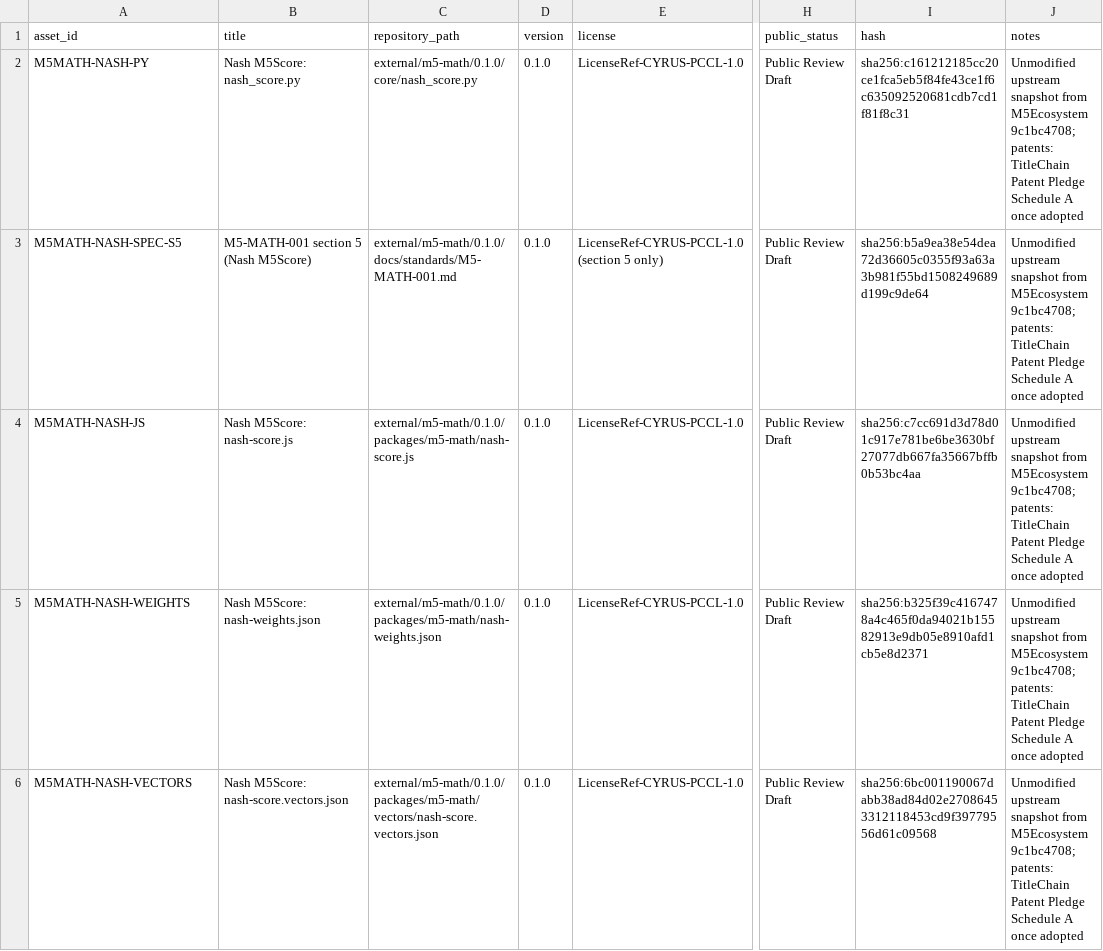
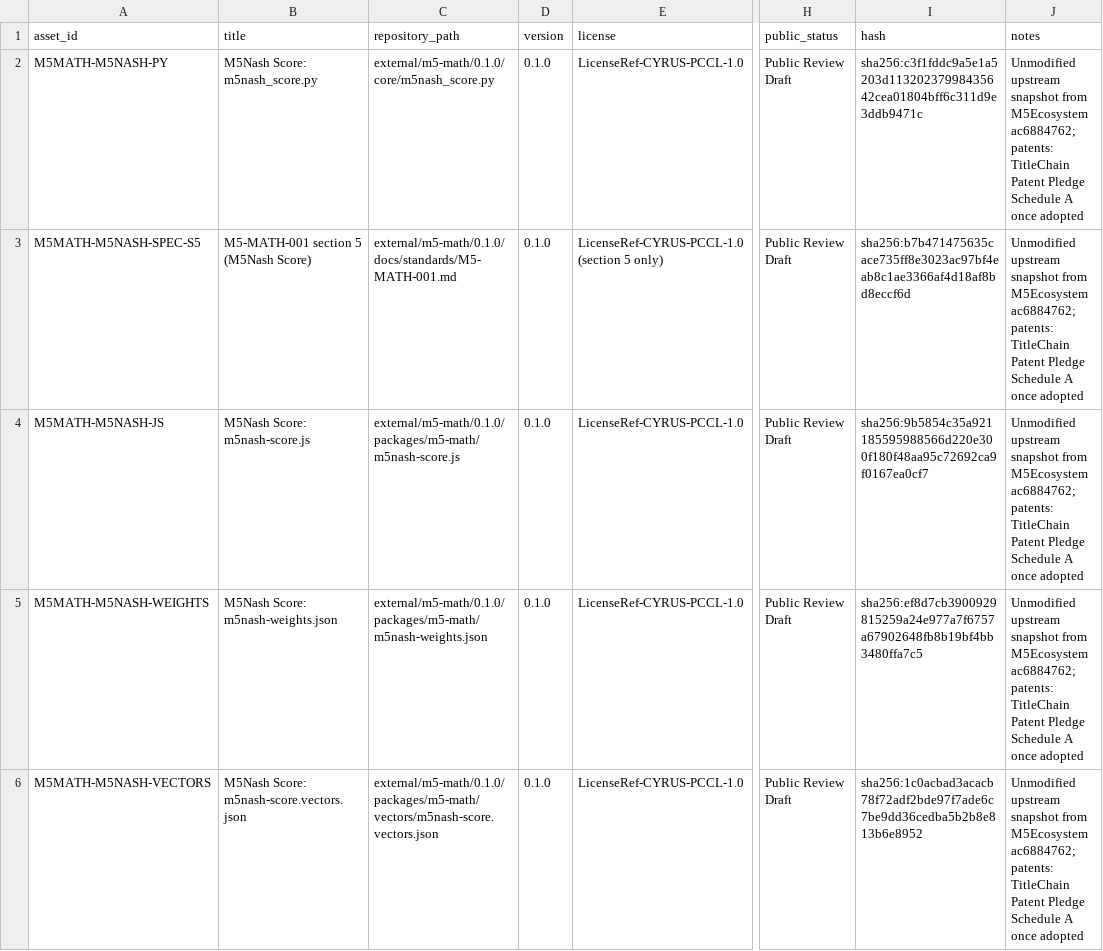
Before and after one commit to TitleChain-Foundation/icsn-standards, a CSV file: LICENSES/CYRUS-COMMONS-REGISTER.csv, drawn as a sheet; only a part is shown, gaps mark what is left out; the diff names each change by its address in the sheet, - before the commit and + after, or states it on an @@ line.

```diff
--- a/LICENSES/CYRUS-COMMONS-REGISTER.csv
+++ b/LICENSES/CYRUS-COMMONS-REGISTER.csv
-A2 (asset_id): M5MATH-NASH-PY
+A2 (asset_id): M5MATH-M5NASH-PY
-B2 (title): Nash M5Score: nash_score.py
+B2 (title): M5Nash Score: m5nash_score.py
-C2 (repository_path): external/m5-math/0.1.0/core/nash_score.py
+C2 (repository_path): external/m5-math/0.1.0/core/m5nash_score.py
-I2 (hash): sha256:c161212185cc20ce1fca5eb5f84fe43ce1f6c635092520681cdb7cd1f81f8c31
+I2 (hash): sha256:c3f1fddc9a5e1a5203d11320237998435642cea01804bff6c311d9e3ddb9471c
-J2:J6 (notes): …from M5Ecosystem 9c1bc4708; patents: TitleChain…
+J2:J6 (notes): …from M5Ecosystem ac6884762; patents: TitleChain…
-A3 (asset_id): M5MATH-NASH-SPEC-S5
+A3 (asset_id): M5MATH-M5NASH-SPEC-S5
-B3 (title): M5-MATH-001 section 5 (Nash M5Score)
+B3 (title): M5-MATH-001 section 5 (M5Nash Score)
-I3 (hash): sha256:b5a9ea38e54dea72d36605c0355f93a63a3b981f55bd1508249689d199c9de64
+I3 (hash): sha256:b7b471475635cace735ff8e3023ac97bf4eab8c1ae3366af4d18af8bd8eccf6d
-A4 (asset_id): M5MATH-NASH-JS
+A4 (asset_id): M5MATH-M5NASH-JS
-B4 (title): Nash M5Score: nash-score.js
+B4 (title): M5Nash Score: m5nash-score.js
-C4 (repository_path): external/m5-math/0.1.0/packages/m5-math/nash-score.js
+C4 (repository_path): external/m5-math/0.1.0/packages/m5-math/m5nash-score.js
-I4 (hash): sha256:c7cc691d3d78d01c917e781be6be3630bf27077db667fa35667bffb0b53bc4aa
+I4 (hash): sha256:9b5854c35a921185595988566d220e300f180f48aa95c72692ca9f0167ea0cf7
-A5 (asset_id): M5MATH-NASH-WEIGHTS
+A5 (asset_id): M5MATH-M5NASH-WEIGHTS
-B5 (title): Nash M5Score: nash-weights.json
+B5 (title): M5Nash Score: m5nash-weights.json
-C5 (repository_path): external/m5-math/0.1.0/packages/m5-math/nash-weights.json
+C5 (repository_path): external/m5-math/0.1.0/packages/m5-math/m5nash-weights.json
-I5 (hash): sha256:b325f39c4167478a4c465f0da94021b15582913e9db05e8910afd1cb5e8d2371
+I5 (hash): sha256:ef8d7cb3900929815259a24e977a7f6757a67902648fb8b19bf4bb3480ffa7c5
-A6 (asset_id): M5MATH-NASH-VECTORS
+A6 (asset_id): M5MATH-M5NASH-VECTORS
-B6 (title): Nash M5Score: nash-score.vectors.json
+B6 (title): M5Nash Score: m5nash-score.vectors.json
-C6 (repository_path): external/m5-math/0.1.0/packages/m5-math/vectors/nash-score.vectors.json
+C6 (repository_path): external/m5-math/0.1.0/packages/m5-math/vectors/m5nash-score.vectors.json
-I6 (hash): sha256:6bc001190067dabb38ad84d02e27086453312118453cd9f39779556d61c09568
+I6 (hash): sha256:1c0acbad3acacb78f72adf2bde97f7ade6c7be9dd36cedba5b2b8e813b6e8952
```
Also changed, not shown: 14 other files.
